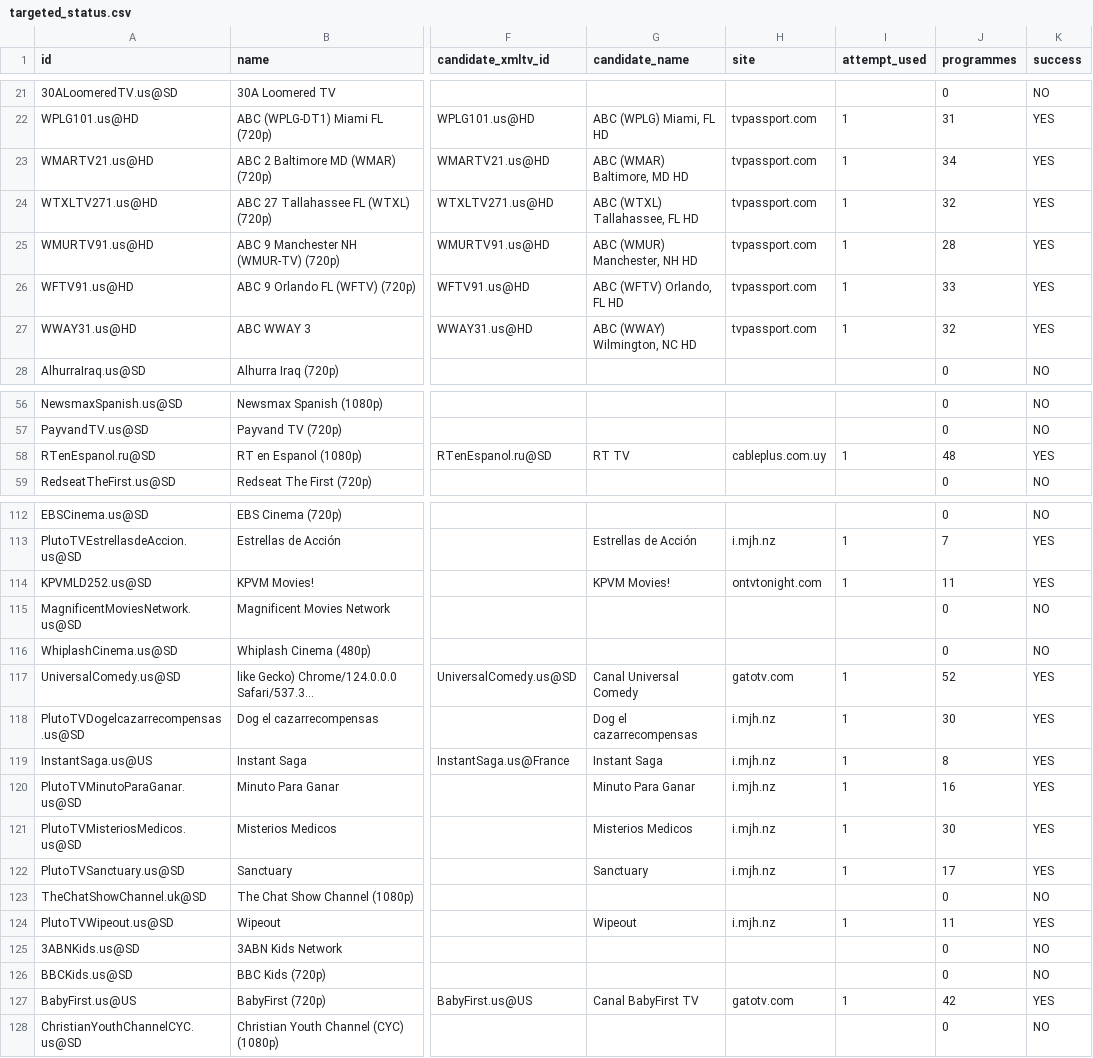
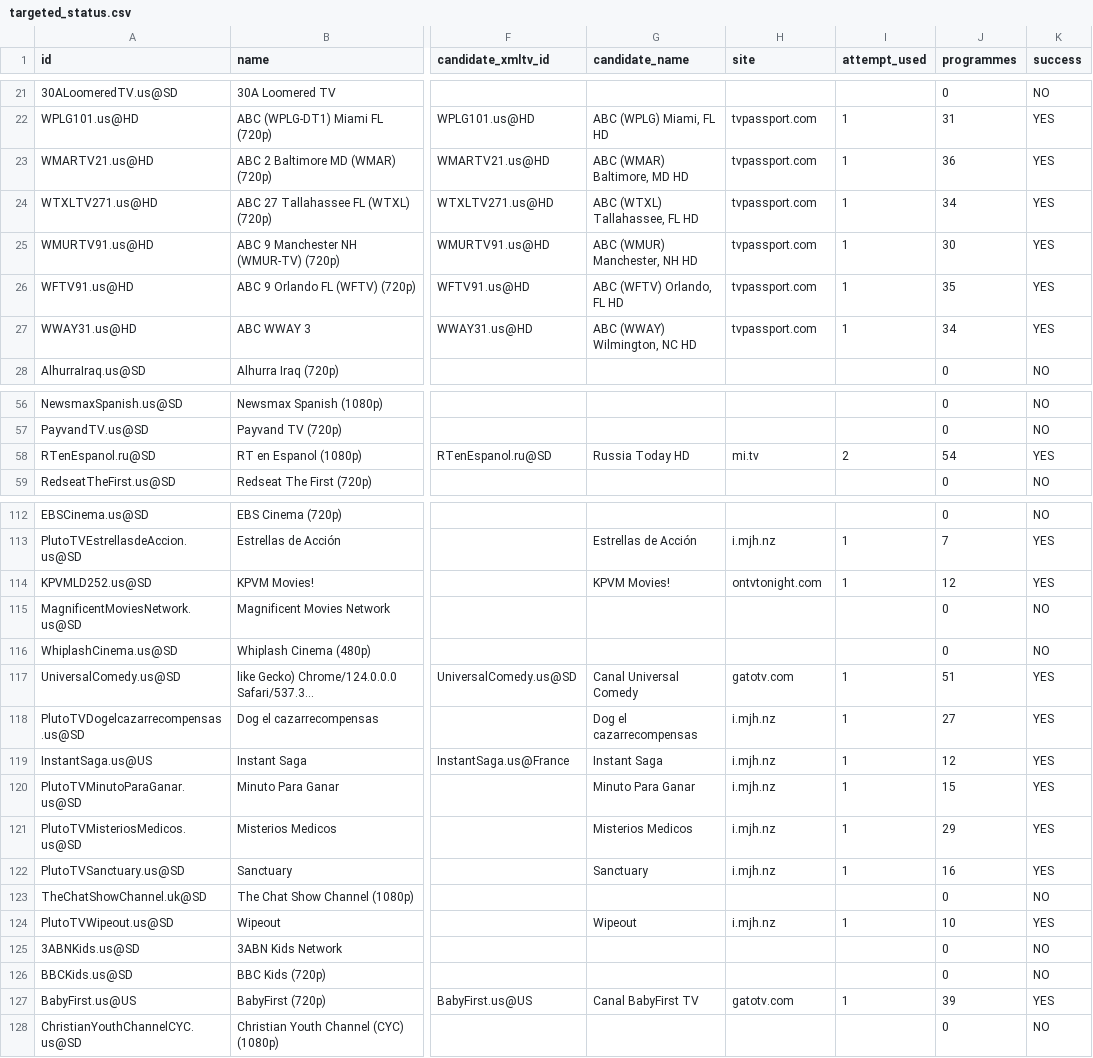
Before and after one commit to mjcotter13/iptv-us-epg, a CSV file: public/v7/targeted_status.csv, drawn as a sheet; only a part is shown, gaps mark what is left out; long unchanged cells end in …; the diff covers the shown part only; the diff names each change by its address in the sheet, - before the commit and + after, or states it on an @@ line.

```diff
--- a/public/v7/targeted_status.csv
+++ b/public/v7/targeted_status.csv
-J23 (programmes): 34
+J23 (programmes): 36
-J24 (programmes): 32
+J24 (programmes): 34
-J25 (programmes): 28
+J25 (programmes): 30
-J26 (programmes): 33
+J26 (programmes): 35
-J27 (programmes): 32
+J27 (programmes): 34
-G58 (candidate_name): RT TV
+G58 (candidate_name): Russia Today HD
-H58 (site): cableplus.com.uy
+H58 (site): mi.tv
-I58 (attempt_used): 1
+I58 (attempt_used): 2
-J58 (programmes): 48
+J58 (programmes): 54
-J114 (programmes): 11
+J114 (programmes): 12
-J117 (programmes): 52
+J117 (programmes): 51
-J118 (programmes): 30
+J118 (programmes): 27
-J119 (programmes): 8
+J119 (programmes): 12
-J120 (programmes): 16
+J120 (programmes): 15
-J121 (programmes): 30
+J121 (programmes): 29
-J122 (programmes): 17
+J122 (programmes): 16
-J124 (programmes): 11
+J124 (programmes): 10
-J127 (programmes): 42
+J127 (programmes): 39
```
Also changed, not shown: 18 edited cells elsewhere in this file, public/v7/attempt_status.csv, 4 other files.
